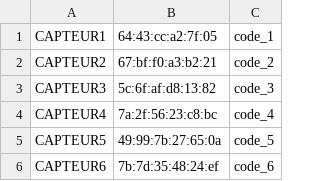
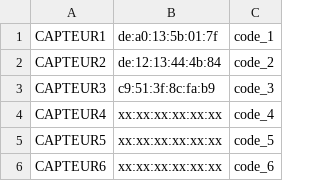
Before and after one commit to J-LDUBOIS/PYTHON-RPI, a CSV file: data/capteur_a_creer.csv, drawn as a sheet.

Commit message:
modification adresse mac

```diff
--- a/data/capteur_a_creer.csv
+++ b/data/capteur_a_creer.csv
@@ -1,6 +1,6 @@
-CAPTEUR1;"64:43:cc:a2:7f:05";code_1
-CAPTEUR2;"67:bf:f0:a3:b2:21";code_2
-CAPTEUR3;"5c:6f:af:d8:13:82";code_3
-CAPTEUR4;"7a:2f:56:23:c8:bc";code_4
-CAPTEUR5;"49:99:7b:27:65:0a";code_5
-CAPTEUR6;"7b:7d:35:48:24:ef";code_6
+CAPTEUR1;"de:a0:13:5b:01:7f";code_1
+CAPTEUR2;"de:12:13:44:4b:84";code_2
+CAPTEUR3;"c9:51:3f:8c:fa:b9";code_3
+CAPTEUR4;"xx:xx:xx:xx:xx:xx";code_4
+CAPTEUR5;"xx:xx:xx:xx:xx:xx";code_5
+CAPTEUR6;"xx:xx:xx:xx:xx:xx";code_6
```
